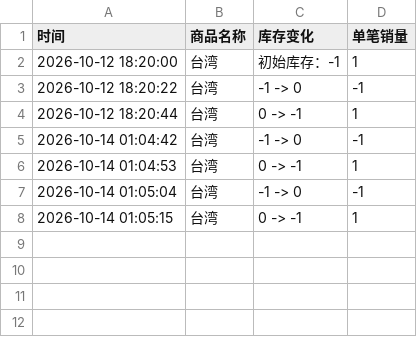
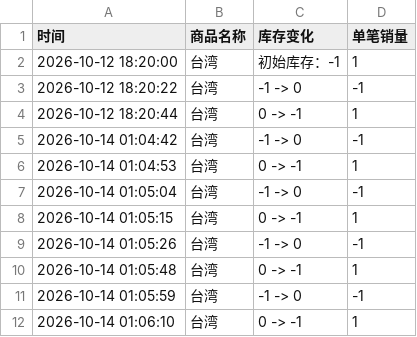
Before and after one commit to Juineii/verivery_km1018, a CSV file: KANGMIN.csv, drawn as a sheet; the diff names each change by its address in the sheet, - before the commit and + after, or states it on an @@ line.

Commit message:
自动更新数据 2026-10-14 01:06:22

```diff
--- a/KANGMIN.csv
+++ b/KANGMIN.csv
+row 9: 2026-10-14 01:05:26 | 台湾 | -1 -> 0 | -1
+row 10: 2026-10-14 01:05:48 | 台湾 | 0 -> -1 | 1
+row 11: 2026-10-14 01:05:59 | 台湾 | -1 -> 0 | -1
+row 12: 2026-10-14 01:06:10 | 台湾 | 0 -> -1 | 1
```
